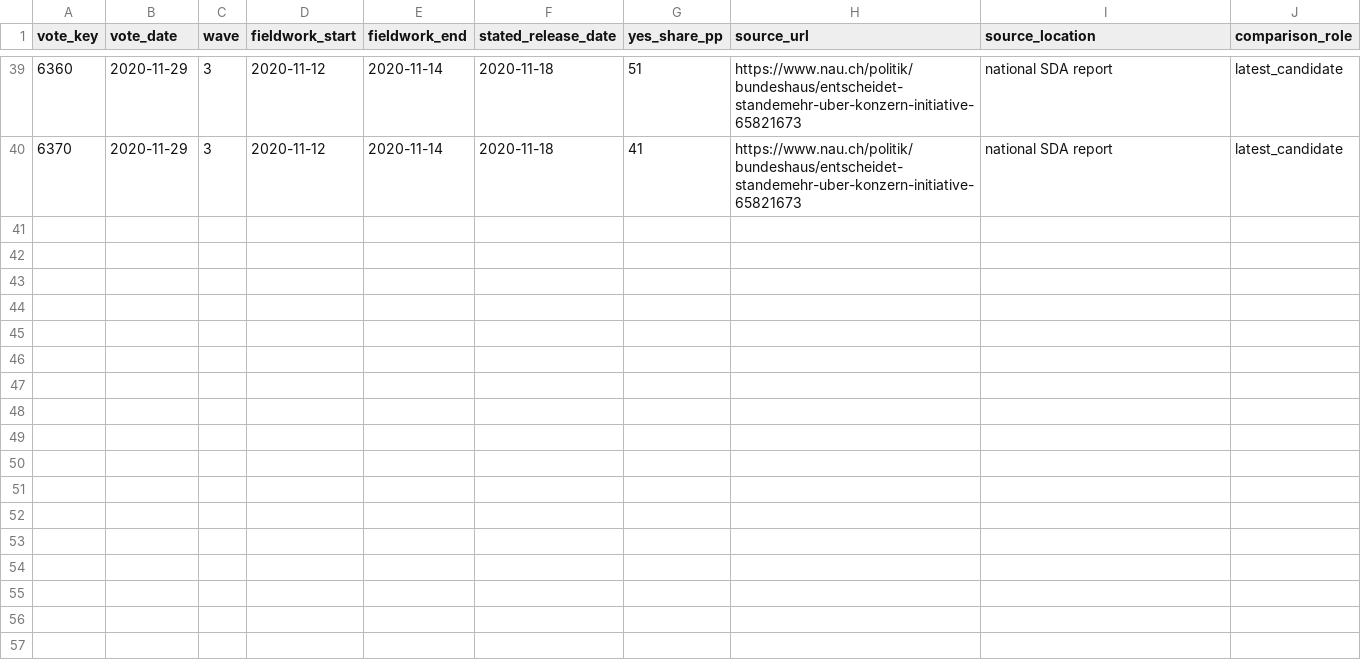
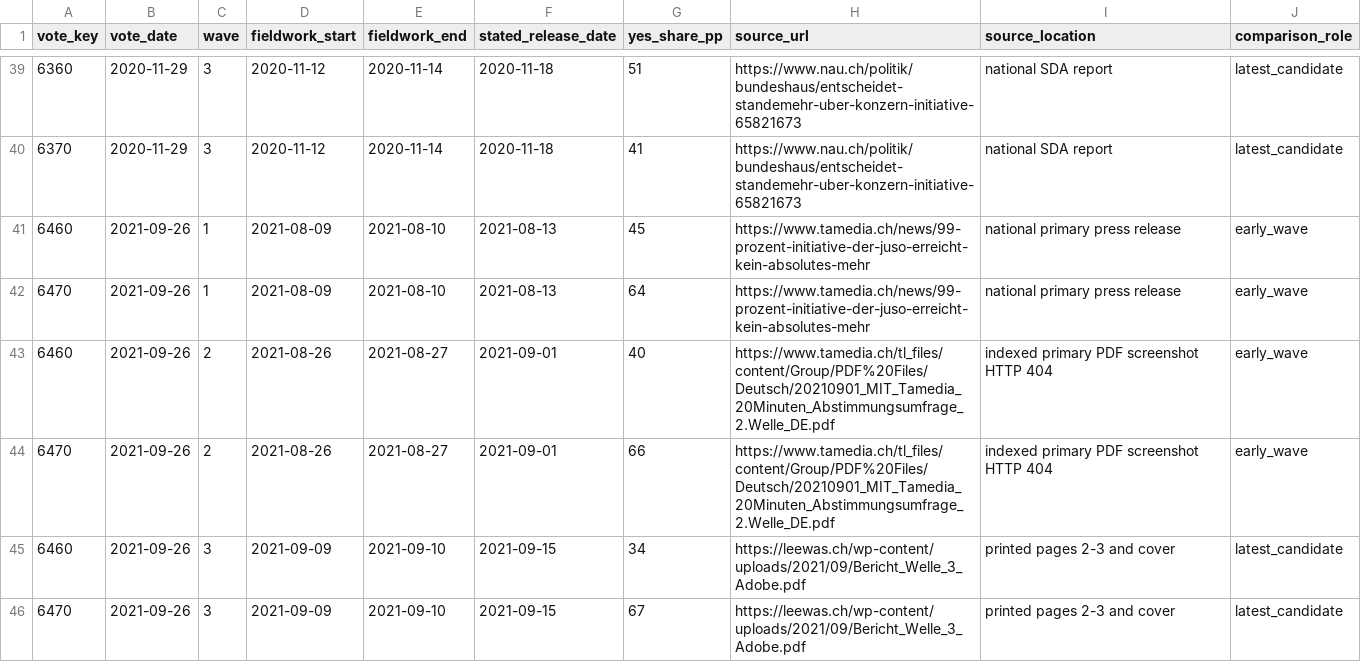
Before and after one commit to VictorGTheCoder/GML-Swiss-Voting, a CSV file: data/external/polls_v132/candidates.csv, drawn as a sheet; only a part is shown, gaps mark what is left out.

Commit message:
research(V13.2e): audit historical September 2021 national survey waves

```diff
--- a/data/external/polls_v132/candidates.csv
+++ b/data/external/polls_v132/candidates.csv
@@ -40 +40,7 @@ vote_key,vote_date,wave,fieldwork_start,fieldwork_end,stated_release_date,yes_sh
 6370,2020-11-29,3,2020-11-12,2020-11-14,2020-11-18,41,https://www.nau.ch/politik/bundeshaus/entscheidet-standemehr-uber-konzern-initiative-65821673,national SDA report,latest_candidate
+6460,2021-09-26,1,2021-08-09,2021-08-10,2021-08-13,45,https://www.tamedia.ch/news/99-prozent-initiative-der-juso-erreicht-kein-absolutes-mehr,national primary press release,early_wave
+6470,2021-09-26,1,2021-08-09,2021-08-10,2021-08-13,64,https://www.tamedia.ch/news/99-prozent-initiative-der-juso-erreicht-kein-absolutes-mehr,national primary press release,early_wave
+6460,2021-09-26,2,2021-08-26,2021-08-27,2021-09-01,40,https://www.tamedia.ch/tl_files/content/Group/PDF%20Files/Deutsch/20210901_MIT_Tamedia_20Minuten_Abstimmungsumfrage_2.Welle_DE.pdf,indexed primary PDF screenshot HTTP 404,early_wave
+6470,2021-09-26,2,2021-08-26,2021-08-27,2021-09-01,66,https://www.tamedia.ch/tl_files/content/Group/PDF%20Files/Deutsch/20210901_MIT_Tamedia_20Minuten_Abstimmungsumfrage_2.Welle_DE.pdf,indexed primary PDF screenshot HTTP 404,early_wave
+6460,2021-09-26,3,2021-09-09,2021-09-10,2021-09-15,34,https://leewas.ch/wp-content/uploads/2021/09/Bericht_Welle_3_Adobe.pdf,printed pages 2-3 and cover,latest_candidate
+6470,2021-09-26,3,2021-09-09,2021-09-10,2021-09-15,67,https://leewas.ch/wp-content/uploads/2021/09/Bericht_Welle_3_Adobe.pdf,printed pages 2-3 and cover,latest_candidate
```
Also changed, not shown: 4 other files.
